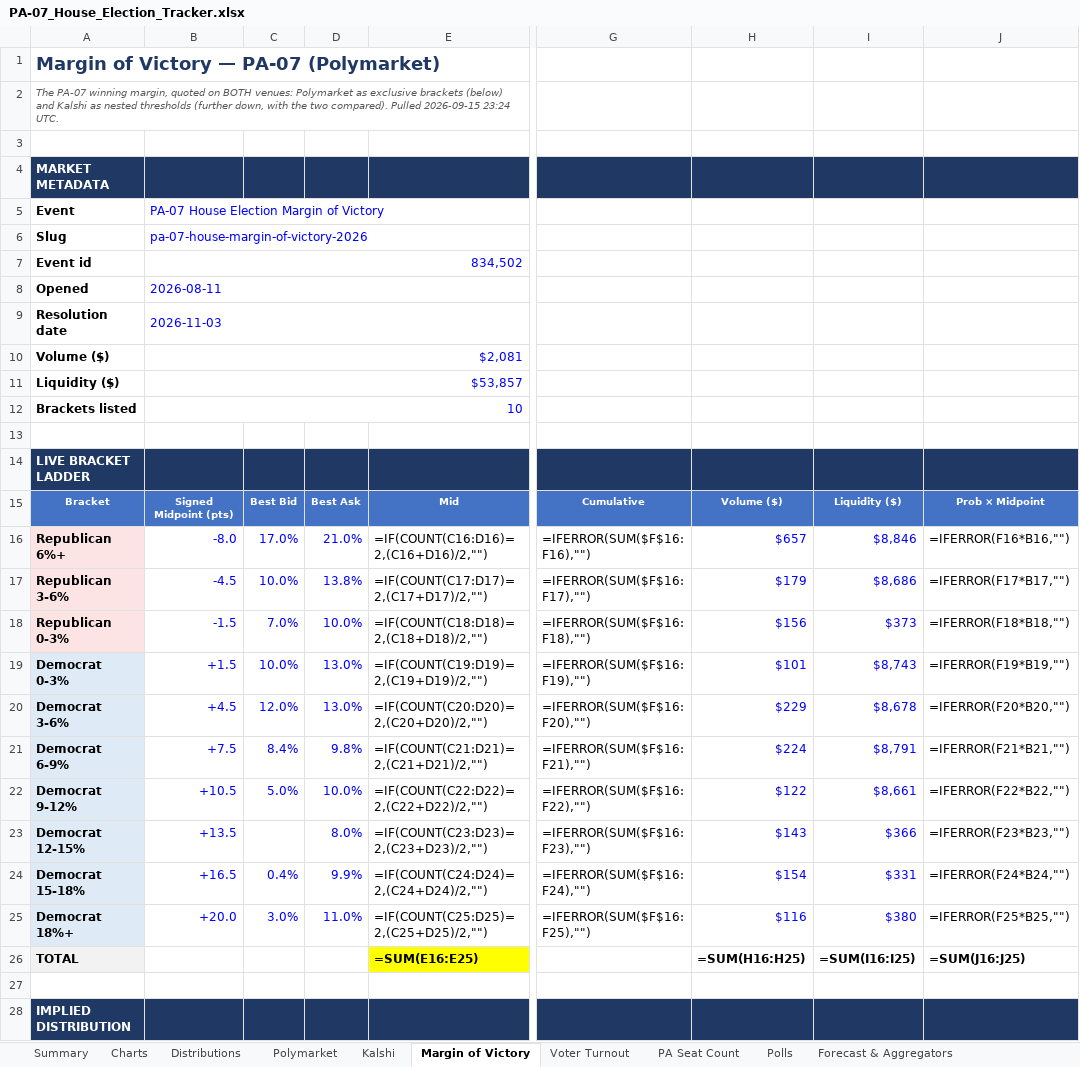
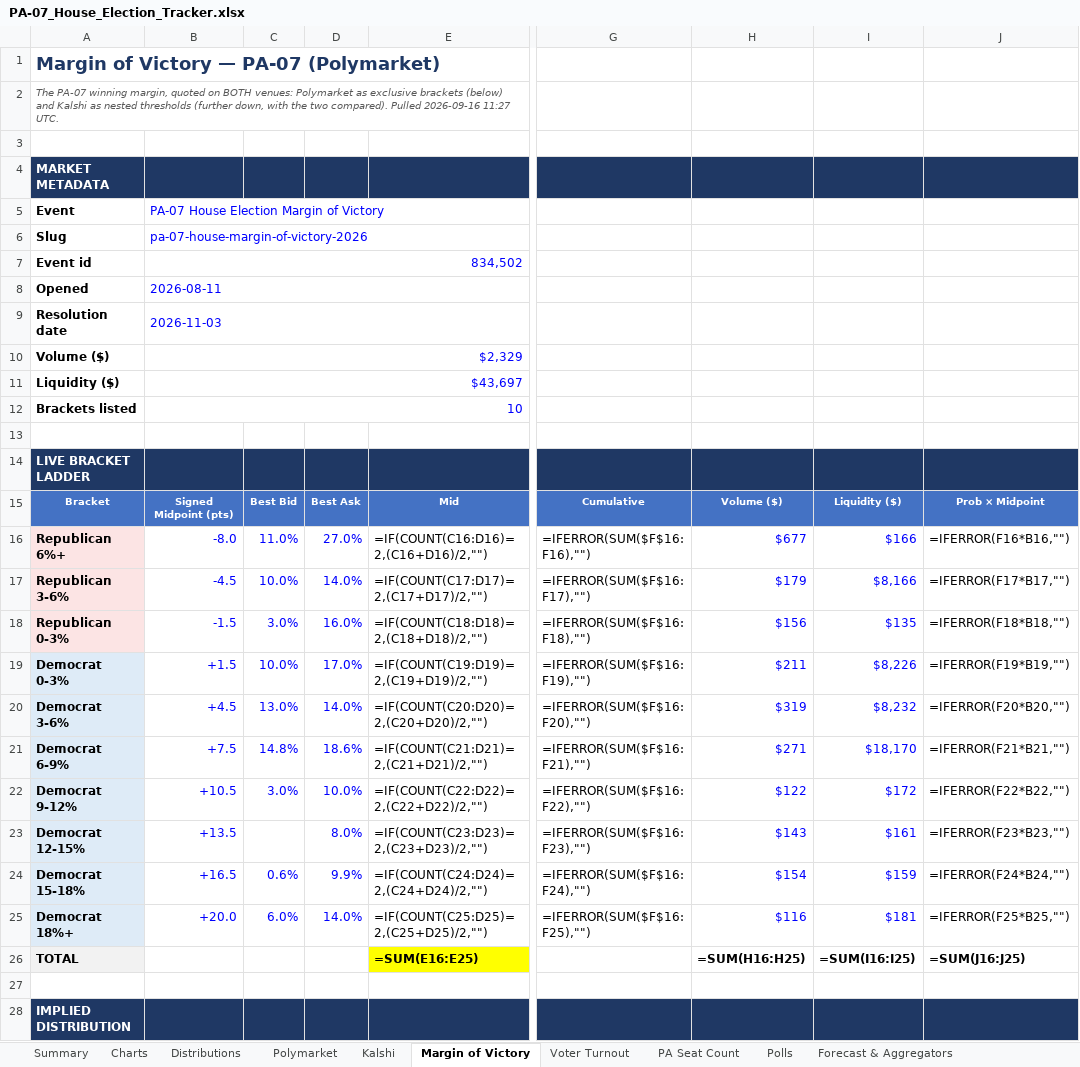
Before and after one commit to weinsteincharles27-del/pa07-tracker, an Excel workbook: site/PA-07_House_Election_Tracker.xlsx, sheet Margin of Victory, drawn as a sheet; only a part is shown, gaps mark what is left out; values as stored, in another font and other column widths than the file's, no borders; formulas without a stored value are shown as written; the diff covers the shown part only; the diff names each change by its address in the sheet, - before the commit and + after, or states it on an @@ line.

```diff
--- a/site/PA-07_House_Election_Tracker.xlsx (sheet Margin of Victory)
+++ b/site/PA-07_House_Election_Tracker.xlsx (sheet Margin of Victory)
-A2: …compared). Pulled 2026-09-15 23:24 UTC.
+A2: …compared). Pulled 2026-09-16 11:27 UTC.
-B10: $2,081
+B10: $2,329
-B11: $53,857
+B11: $43,697
-C16: 17.0%
+C16: 11.0%
-D16: 21.0%
+D16: 27.0%
-H16: $657
+H16: $677
-I16: $8,846
+I16: $166
-D17: 13.8%
+D17: 14.0%
-I17: $8,686
+I17: $8,166
-C18: 7.0%
+C18: 3.0%
-D18: 10.0%
+D18: 16.0%
-I18: $373
+I18: $135
-D19: 13.0%
+D19: 17.0%
-H19: $101
+H19: $211
-I19: $8,743
+I19: $8,226
-C20: 12.0%
+C20: 13.0%
-D20: 13.0%
+D20: 14.0%
-H20: $229
+H20: $319
-I20: $8,678
+I20: $8,232
-C21: 8.4%
+C21: 14.8%
-D21: 9.8%
+D21: 18.6%
-H21: $224
+H21: $271
-I21: $8,791
+I21: $18,170
-C22: 5.0%
+C22: 3.0%
-I22: $8,661
+I22: $172
-I23: $366
+I23: $161
-C24: 0.4%
+C24: 0.6%
-I24: $331
+I24: $159
-C25: 3.0%
+C25: 6.0%
-D25: 11.0%
+D25: 14.0%
-I25: $380
+I25: $181
```
Also changed, not shown: 1 added row and 9 edited cells elsewhere in this sheet, sheet Venue Comparison, sheet Forecast & Aggregators, sheet Kalshi, sheet Polymarket, sheet Summary, sheet PA Seat Count, 6 more sheets, charts or pictures, 8 other files.
